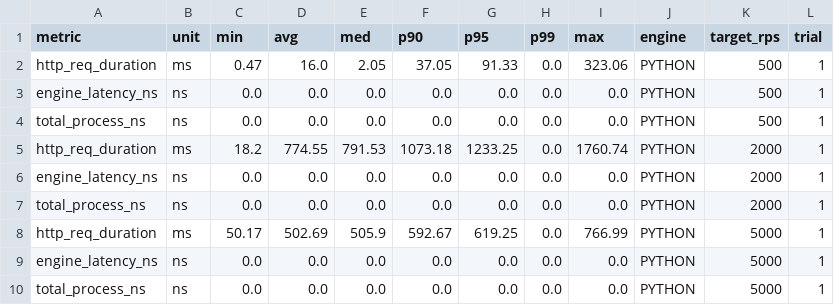
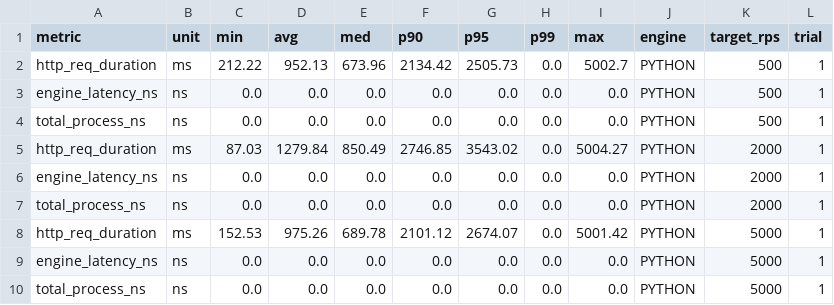
Before and after one commit to Har1s-Akbar/Project-Mitori, a CSV file: benchmark/data/python_test_data/master_PYTHON_results.csv, drawn as a sheet.

Commit message:
fixing the benchmarking pipeline

```diff
--- a/benchmark/data/python_test_data/master_PYTHON_results.csv
+++ b/benchmark/data/python_test_data/master_PYTHON_results.csv
@@ -1,9 +1,9 @@
 metric,unit,min,avg,med,p90,p95,p99,max,engine,target_rps,trial
-http_req_duration,ms,0.47,16.0,2.05,37.05,91.33,0.0,323.06,PYTHON,500,1
+http_req_duration,ms,212.22,952.13,673.96,2134.42,2505.73,0.0,5002.7,PYTHON,500,1
 engine_latency_ns,ns,0.0,0.0,0.0,0.0,0.0,0.0,0.0,PYTHON,500,1
 total_process_ns,ns,0.0,0.0,0.0,0.0,0.0,0.0,0.0,PYTHON,500,1
-http_req_duration,ms,18.2,774.55,791.53,1073.18,1233.25,0.0,1760.74,PYTHON,2000,1
+http_req_duration,ms,87.03,1279.84,850.49,2746.85,3543.02,0.0,5004.27,PYTHON,2000,1
 engine_latency_ns,ns,0.0,0.0,0.0,0.0,0.0,0.0,0.0,PYTHON,2000,1
 total_process_ns,ns,0.0,0.0,0.0,0.0,0.0,0.0,0.0,PYTHON,2000,1
-http_req_duration,ms,50.17,502.69,505.9,592.67,619.25,0.0,766.99,PYTHON,5000,1
+http_req_duration,ms,152.53,975.26,689.78,2101.12,2674.07,0.0,5001.42,PYTHON,5000,1
 engine_latency_ns,ns,0.0,0.0,0.0,0.0,0.0,0.0,0.0,PYTHON,5000,1
```
Also changed, not shown: benchmark/data/python_test_data/PYTHON_2000rps_trial1.csv, benchmark/data/python_test_data/PYTHON_5000rps_trial1.csv, 6 other files.
